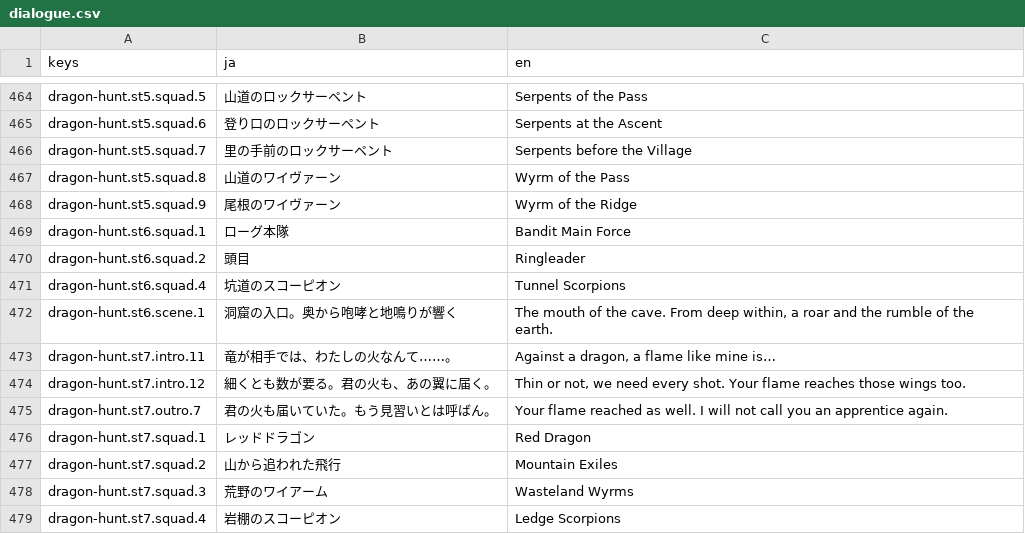
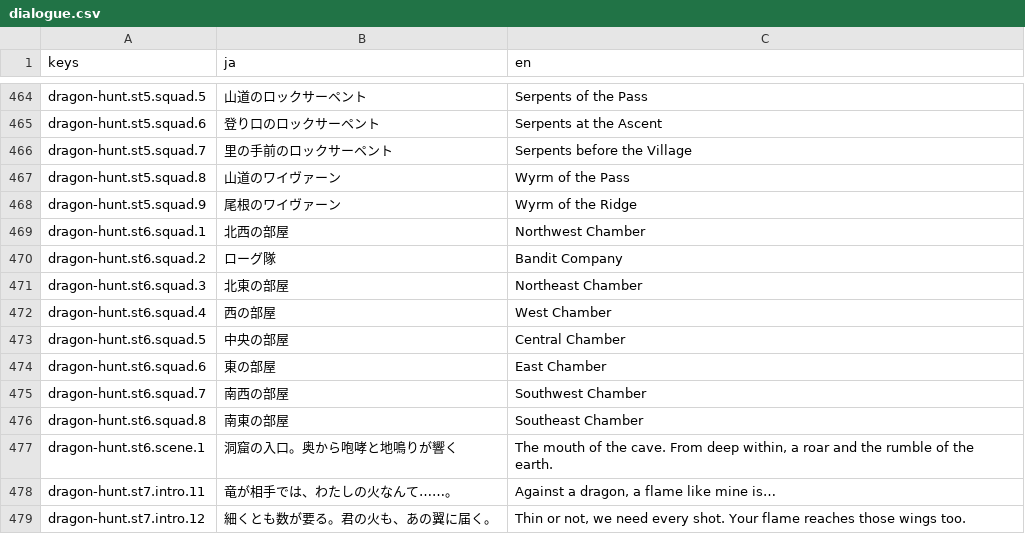
Before and after one commit to sway11466/senaris, a CSV file: godot/data/i18n/dialogue.csv, drawn as a sheet; only a part is shown, gaps mark what is left out; the shorter side is filled out with more unchanged rows.

```diff
--- a/godot/data/i18n/dialogue.csv
+++ b/godot/data/i18n/dialogue.csv
@@ -468,5 +468,10 @@ dragon-hunt.st5.squad.8,山道のワイヴァーン,Wyrm of the Pass
 dragon-hunt.st5.squad.9,尾根のワイヴァーン,Wyrm of the Ridge
-dragon-hunt.st6.squad.1,ローグ本隊,Bandit Main Force
-dragon-hunt.st6.squad.2,頭目,Ringleader
-dragon-hunt.st6.squad.4,坑道のスコーピオン,Tunnel Scorpions
+dragon-hunt.st6.squad.1,北西の部屋,Northwest Chamber
+dragon-hunt.st6.squad.2,ローグ隊,Bandit Company
+dragon-hunt.st6.squad.3,北東の部屋,Northeast Chamber
+dragon-hunt.st6.squad.4,西の部屋,West Chamber
+dragon-hunt.st6.squad.5,中央の部屋,Central Chamber
+dragon-hunt.st6.squad.6,東の部屋,East Chamber
+dragon-hunt.st6.squad.7,南西の部屋,Southwest Chamber
+dragon-hunt.st6.squad.8,南東の部屋,Southeast Chamber
 dragon-hunt.st6.scene.1,洞窟の入口。奥から咆哮と地鳴りが響く,"The mouth of the cave. From deep within, a roar and the rumble of the earth."
```
Also changed, not shown: 3 other files.
